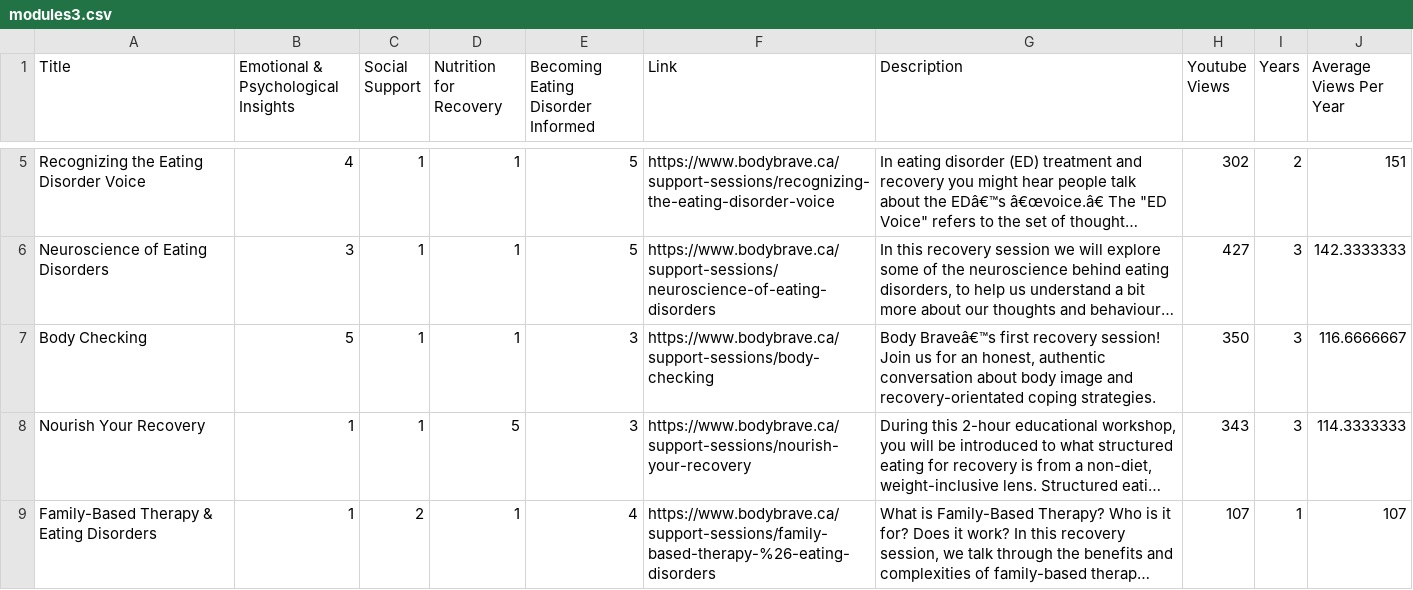
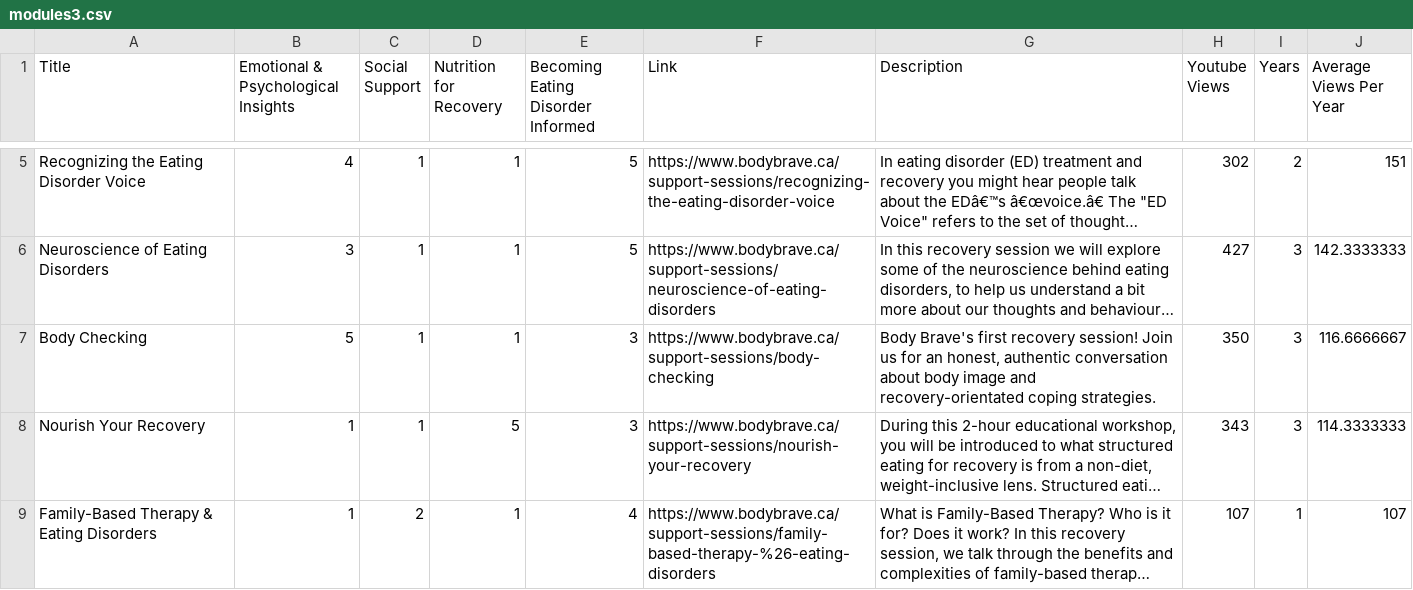
Before and after one commit to RandomFrisbee55/render_test, a CSV file: modules3.csv, drawn as a sheet; only a part is shown, gaps mark what is left out; long unchanged cells end in …; the diff names each change by its address in the sheet, - before the commit and + after, or states it on an @@ line.

Commit message:
Update modules3.csv

```diff
--- a/modules3.csv
+++ b/modules3.csv
-G7 (Description): Body Braveâ€™s first recovery…
+G7 (Description): Body Brave's first recovery…
```
